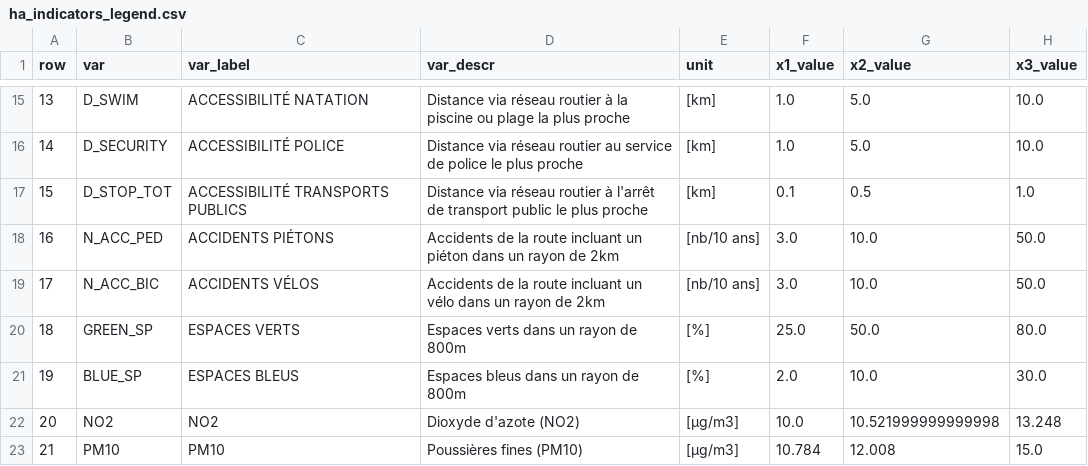
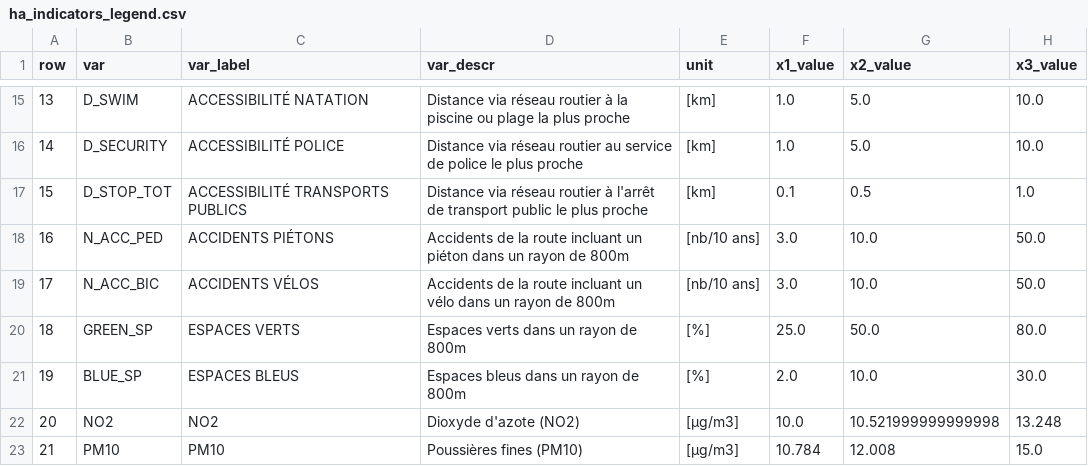
Before and after one commit to aladoy/GEOSAN, a CSV file: geosan/legend/ha_indicators_legend.csv, drawn as a sheet; only a part is shown, gaps mark what is left out; the diff names each change by its address in the sheet, - before the commit and + after, or states it on an @@ line.

```diff
--- a/geosan/legend/ha_indicators_legend.csv
+++ b/geosan/legend/ha_indicators_legend.csv
-D18 (var_descr): …rayon de 2km
+D18 (var_descr): …rayon de 800m
-D19 (var_descr): …rayon de 2km
+D19 (var_descr): …rayon de 800m
```
Also changed, not shown: 1 other file.
